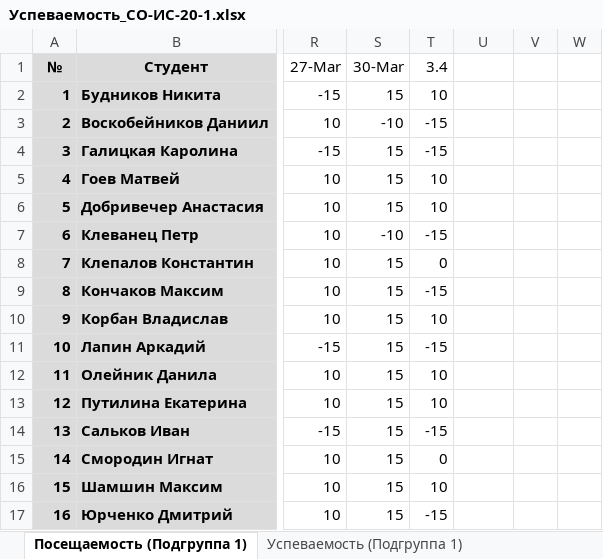
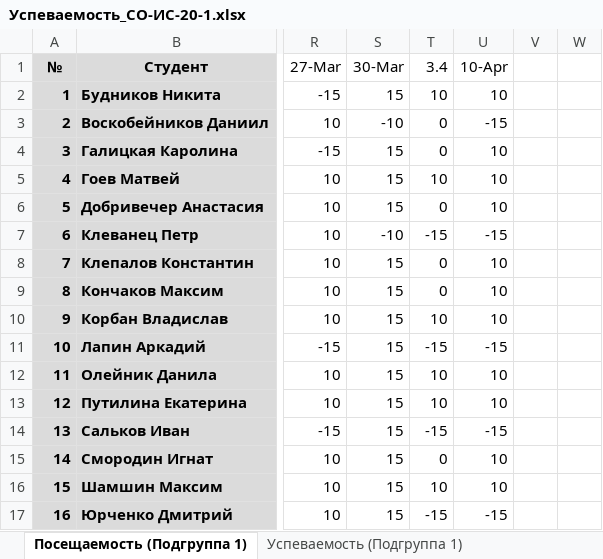
Before and after one commit to TheBandik/fundamentals-of-OOP, an Excel workbook: Успеваемость_СО-ИС-20-1.xlsx, sheet Посещаемость (Подгруппа 1), drawn as a sheet; only a part is shown, gaps mark what is left out; values as stored, in another font and other column widths than the file's, no borders; conditional formats not drawn; the diff names each change by its address in the sheet, - before the commit and + after, or states it on an @@ line.

```diff
--- a/Успеваемость_СО-ИС-20-1.xlsx (sheet Посещаемость (Подгруппа 1))
+++ b/Успеваемость_СО-ИС-20-1.xlsx (sheet Посещаемость (Подгруппа 1))
-U1: (empty)
+U1: 10-Apr
-U2 (10-Apr): (empty)
+U2 (10-Apr): 10
-T3:T4 (3.4): -15
+T3:T4 (3.4): 0
-U3 (10-Apr): (empty)
+U3 (10-Apr): -15
-U4:U6 (10-Apr): (empty)
+U4:U6 (10-Apr): 10
-T6 (3.4): 10
+T6 (3.4): 0
-U7 (10-Apr): (empty)
+U7 (10-Apr): -15
-U8:U10 (10-Apr): (empty)
+U8:U10 (10-Apr): 10
-T9 (3.4): -15
+T9 (3.4): 0
-U11 (10-Apr): (empty)
+U11 (10-Apr): -15
-U12:U13 (10-Apr): (empty)
+U12:U13 (10-Apr): 10
-U14 (10-Apr): (empty)
+U14 (10-Apr): -15
-U15:U16 (10-Apr): (empty)
+U15:U16 (10-Apr): 10
-U17 (10-Apr): (empty)
+U17 (10-Apr): -15
```
Also changed, not shown: sheet Успеваемость (Подгруппа 2), sheet Успеваемость (Подгруппа 1), formulas that keep their value.
